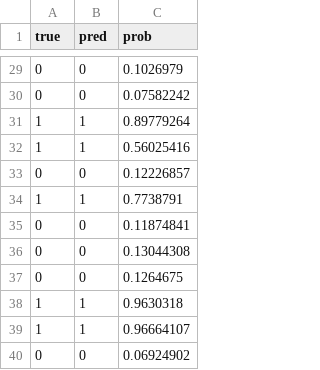
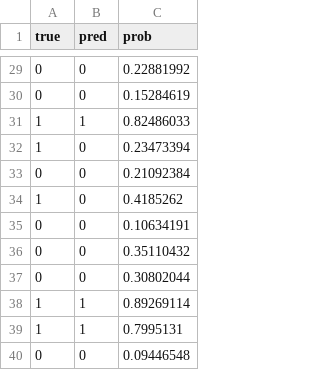
Before and after one commit to bagtf3/cancer_detection, a CSV file: results/nn/nn_val_predictions.csv, drawn as a sheet; only a part is shown, gaps mark what is left out; the diff covers the shown part only.

```diff
--- a/results/nn/nn_val_predictions.csv
+++ b/results/nn/nn_val_predictions.csv
@@ -29,12 +29,12 @@ true,pred,prob
-0,0,0.1026979
-0,0,0.07582242
-1,1,0.89779264
-1,1,0.56025416
-0,0,0.12226857
-1,1,0.7738791
-0,0,0.11874841
-0,0,0.13044308
-0,0,0.1264675
-1,1,0.9630318
-1,1,0.96664107
-0,0,0.06924902
+0,0,0.22881992
+0,0,0.15284619
+1,1,0.82486033
+1,0,0.23473394
+0,0,0.21092384
+1,0,0.4185262
+0,0,0.10634191
+0,0,0.35110432
+0,0,0.30802044
+1,1,0.89269114
+1,1,0.7995131
+0,0,0.09446548
```
Also changed, not shown: 7 added rows, 7 removed rows and 20 edited cells elsewhere in this file, results/combined_predictions.csv, results/rf/rf_val_predictions.csv, 7 other files.
